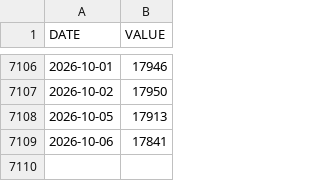
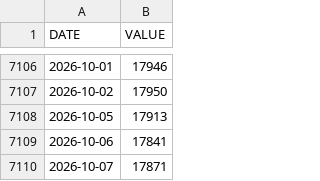
Before and after one commit to ibndias/grafik-emas, a CSV file: api/idr.csv, drawn as a sheet; only a part is shown, gaps mark what is left out; the diff names each change by its address in the sheet, - before the commit and + after, or states it on an @@ line.

```diff
--- a/api/idr.csv
+++ b/api/idr.csv
+row 7110: 2026-10-07 | 17871
```
Also changed, not shown: 1 other file.
